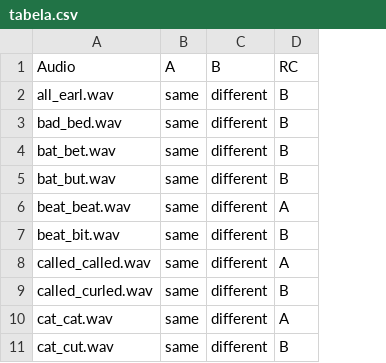
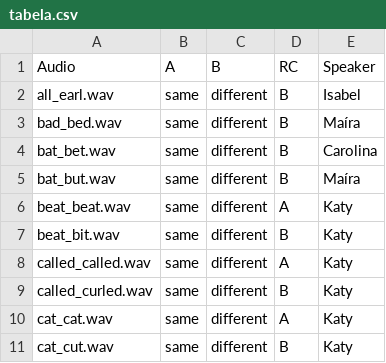
Before and after one commit to carolinamcdr/perception_test, a CSV file: chunk_includes/tabela.csv, drawn as a sheet; only a part is shown; the diff names each change by its address in the sheet, - before the commit and + after, or states it on an @@ line.

Commit message:
Add files via upload

```diff
--- a/chunk_includes/tabela.csv
+++ b/chunk_includes/tabela.csv
+column E (Speaker), rows 2-11: Isabel | Maíra | Carolina | Maíra | Katy | Katy | Katy | Katy | Katy | Katy
```
